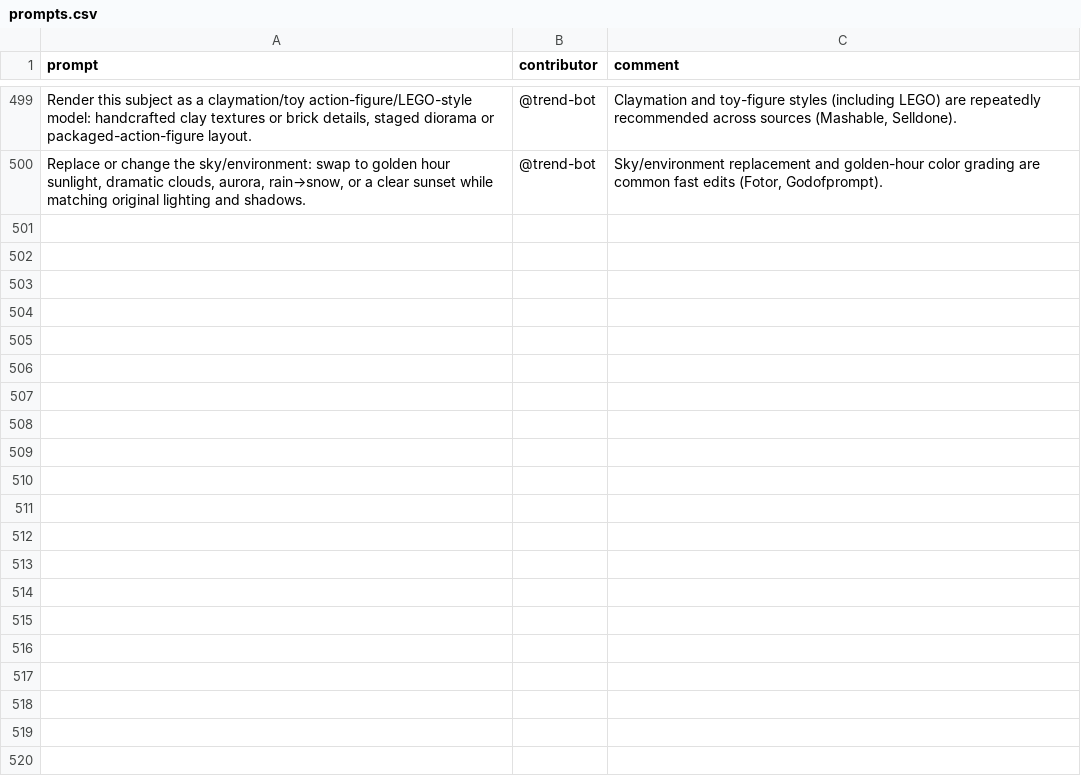
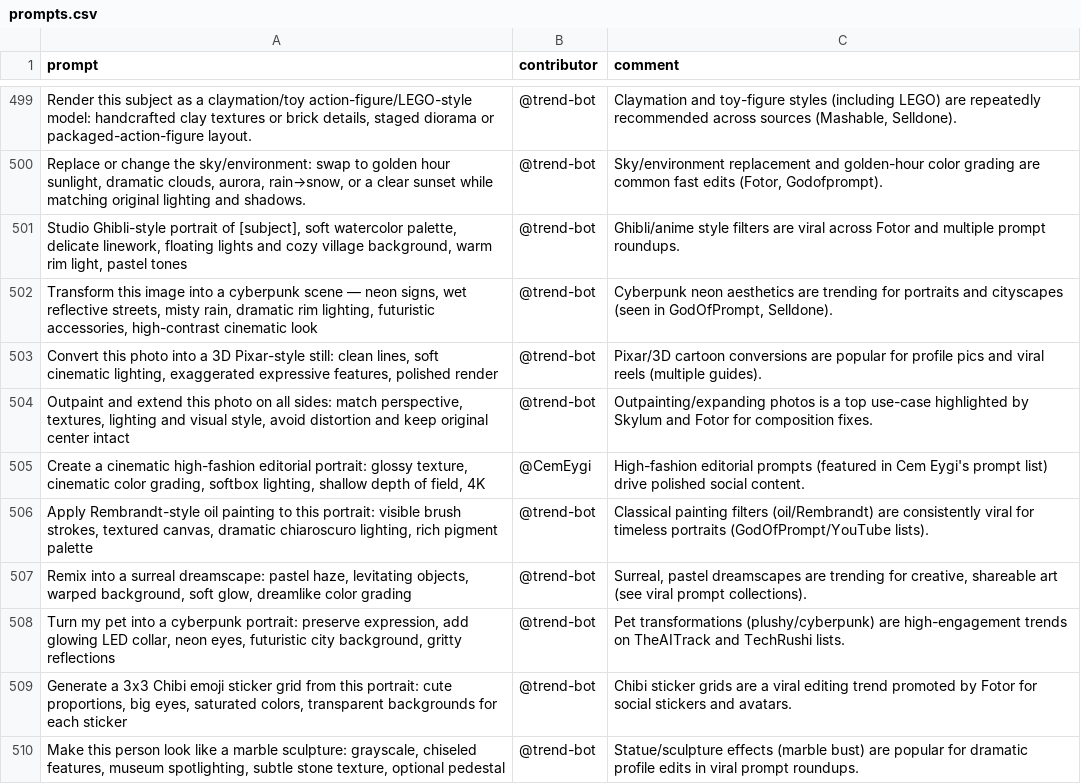
Before and after one commit to stancsz/awesome-trending-ai-prompts, a CSV file: chatgpt-image/prompts.csv, drawn as a sheet; only a part is shown, gaps mark what is left out; the diff names each change by its address in the sheet, - before the commit and + after, or states it on an @@ line.

```diff
--- a/chatgpt-image/prompts.csv
+++ b/chatgpt-image/prompts.csv
+row 501: Studio Ghibli-style portrait of [subject], soft watercolor palette, delicate linework, floating lights and cozy village background, warm rim light, pastel tones | @trend-bot | Ghibli/anime style filters are viral across Fotor and multiple prompt roundups.
+row 502: Transform this image into a cyberpunk scene — neon signs, wet reflective streets, misty rain, dramatic rim lighting, futuristic accessories, high-contrast cinematic look | @trend-bot | Cyberpunk neon aesthetics are trending for portraits and cityscapes (seen in GodOfPrompt, Selldone).
+row 503: Convert this photo into a 3D Pixar-style still: clean lines, soft cinematic lighting, exaggerated expressive features, polished render | @trend-bot | Pixar/3D cartoon conversions are popular for profile pics and viral reels (multiple guides).
+row 504: Outpaint and extend this photo on all sides: match perspective, textures, lighting and visual style, avoid distortion and keep original center intact | @trend-bot | Outpainting/expanding photos is a top use-case highlighted by Skylum and Fotor for composition fixes.
+row 505: Create a cinematic high-fashion editorial portrait: glossy texture, cinematic color grading, softbox lighting, shallow depth of field, 4K | @CemEygi | High-fashion editorial prompts (featured in Cem Eygi's prompt list) drive polished social content.
+row 506: Apply Rembrandt-style oil painting to this portrait: visible brush strokes, textured canvas, dramatic chiaroscuro lighting, rich pigment palette | @trend-bot | Classical painting filters (oil/Rembrandt) are consistently viral for timeless portraits (GodOfPrompt/YouTube lists).
+row 507: Remix into a surreal dreamscape: pastel haze, levitating objects, warped background, soft glow, dreamlike color grading | @trend-bot | Surreal, pastel dreamscapes are trending for creative, shareable art (see viral prompt collections).
+row 508: Turn my pet into a cyberpunk portrait: preserve expression, add glowing LED collar, neon eyes, futuristic city background, gritty reflections | @trend-bot | Pet transformations (plushy/cyberpunk) are high-engagement trends on TheAITrack and TechRushi lists.
+row 509: Generate a 3x3 Chibi emoji sticker grid from this portrait: cute proportions, big eyes, saturated colors, transparent backgrounds for each sticker | @trend-bot | Chibi sticker grids are a viral editing trend promoted by Fotor for social stickers and avatars.
+row 510: Make this person look like a marble sculpture: grayscale, chiseled features, museum spotlighting, subtle stone texture, optional pedestal | @trend-bot | Statue/sculpture effects (marble bust) are popular for dramatic profile edits in viral prompt roundups.
```
Also changed, not shown: claude/prompts.csv, gemini-text/prompts.csv, 5 other files.
